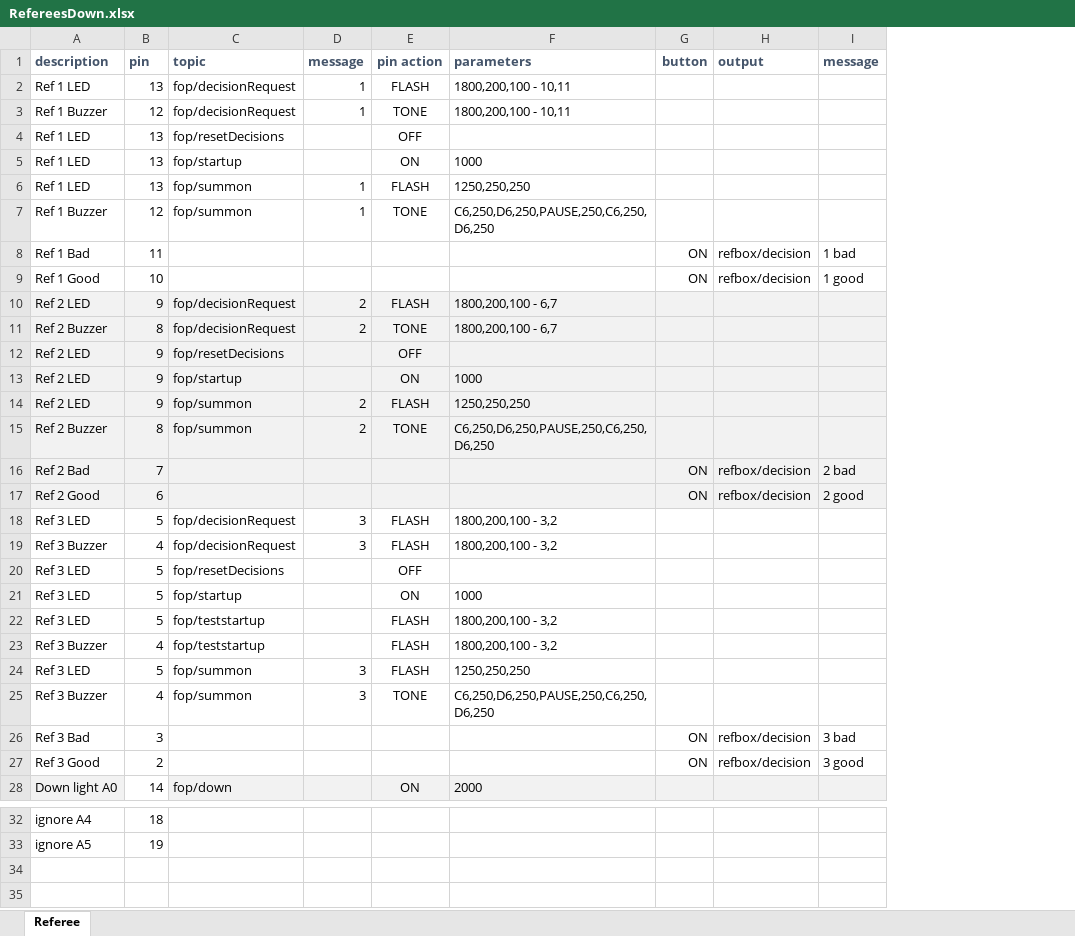
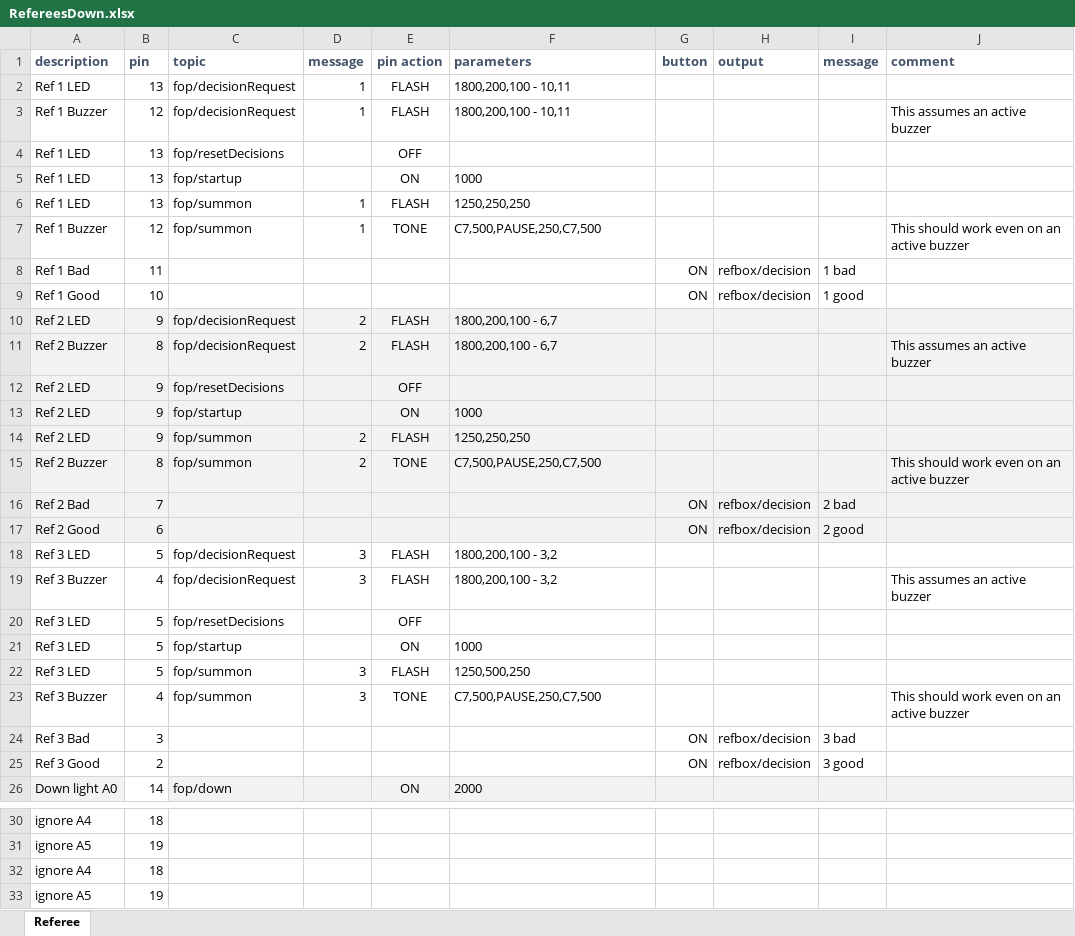
Before and after one commit to jflamy/jfirmata_experiment, an Excel workbook: diagrams/refereeDownSignal/RefereesDown.xlsx, sheet Referee, drawn as a sheet; only a part is shown, gaps mark what is left out; values as stored, in another font and other column widths than the file's, no borders; removed rows and columns are numbered as before the commit, all else as after; the diff names each change by its address in the sheet, - before the commit and + after, or states it on an @@ line.

```diff
--- a/diagrams/refereeDownSignal/RefereesDown.xlsx (sheet Referee)
+++ b/diagrams/refereeDownSignal/RefereesDown.xlsx (sheet Referee)
+column J (comment), rows 3-23: This assumes an active buzzer |  |  |  | This should work even on an active buzzer |  |  |  | This assumes an active buzzer |  |  |  | This should work even on an active buzzer |  |  |  | This assumes an active buzzer |  |  |  | This should work even on an active buzzer
-E3 (pin action): TONE
+E3 (pin action): FLASH
-F7 (parameters): C6,250,D6,250,PAUSE,250,C6,250,D6,250
+F7 (parameters): C7,500,PAUSE,250,C7,500
-E11 (pin action): TONE
+E11 (pin action): FLASH
-F15 (parameters): C6,250,D6,250,PAUSE,250,C6,250,D6,250
+F15 (parameters): C7,500,PAUSE,250,C7,500
-row 22: Ref 3 LED | 5 | fop/teststartup |  | FLASH | 1800,200,100 - 3,2
-row 23: Ref 3 Buzzer | 4 | fop/teststartup |  | FLASH | 1800,200,100 - 3,2
-F22 (parameters): 1250,250,250
+F22 (parameters): 1250,500,250
-F23 (parameters): C6,250,D6,250,PAUSE,250,C6,250,D6,250
+F23 (parameters): C7,500,PAUSE,250,C7,500
+row 32: ignore A4 | 18
+row 33: ignore A5 | 19
```
Also changed, not shown: diagrams/referee/Referees.xlsx, diagrams/refereeDownSignal/RefereeSolo.xlsx, 8 other files.
